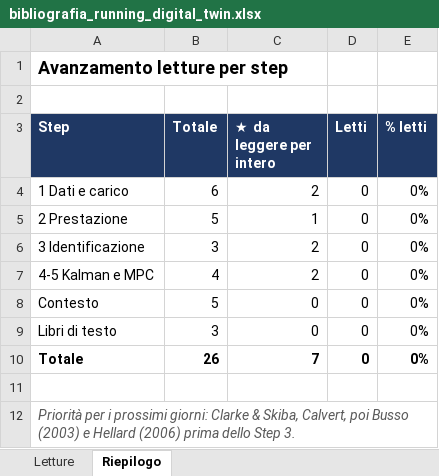
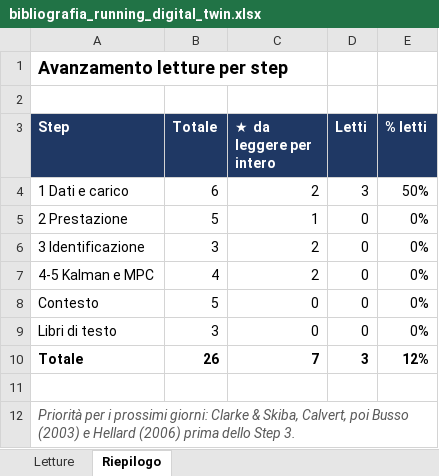
Before and after one commit to diegodenicola00-wq/running-digital-twin, an Excel workbook: notes/bibliografia_running_digital_twin.xlsx, sheet Riepilogo, drawn as a sheet; values as stored, in another font and other column widths than the file's, no borders; the diff names each change by its address in the sheet, - before the commit and + after, or states it on an @@ line.

Commit message:
Step 3: identification (variable projection), dynamic EF, non-identifiability

```diff
--- a/notes/bibliografia_running_digital_twin.xlsx (sheet Riepilogo)
+++ b/notes/bibliografia_running_digital_twin.xlsx (sheet Riepilogo)
-D4 (Letti): 0
+D4 (Letti): 3
-E4 (% letti): 0%
+E4 (% letti): 50%
-D10 (Letti): 0
+D10 (Letti): 3
-E10 (% letti): 0%
+E10 (% letti): 12%
```
Also changed, not shown: sheet Letture, charts or pictures, 13 other files.
